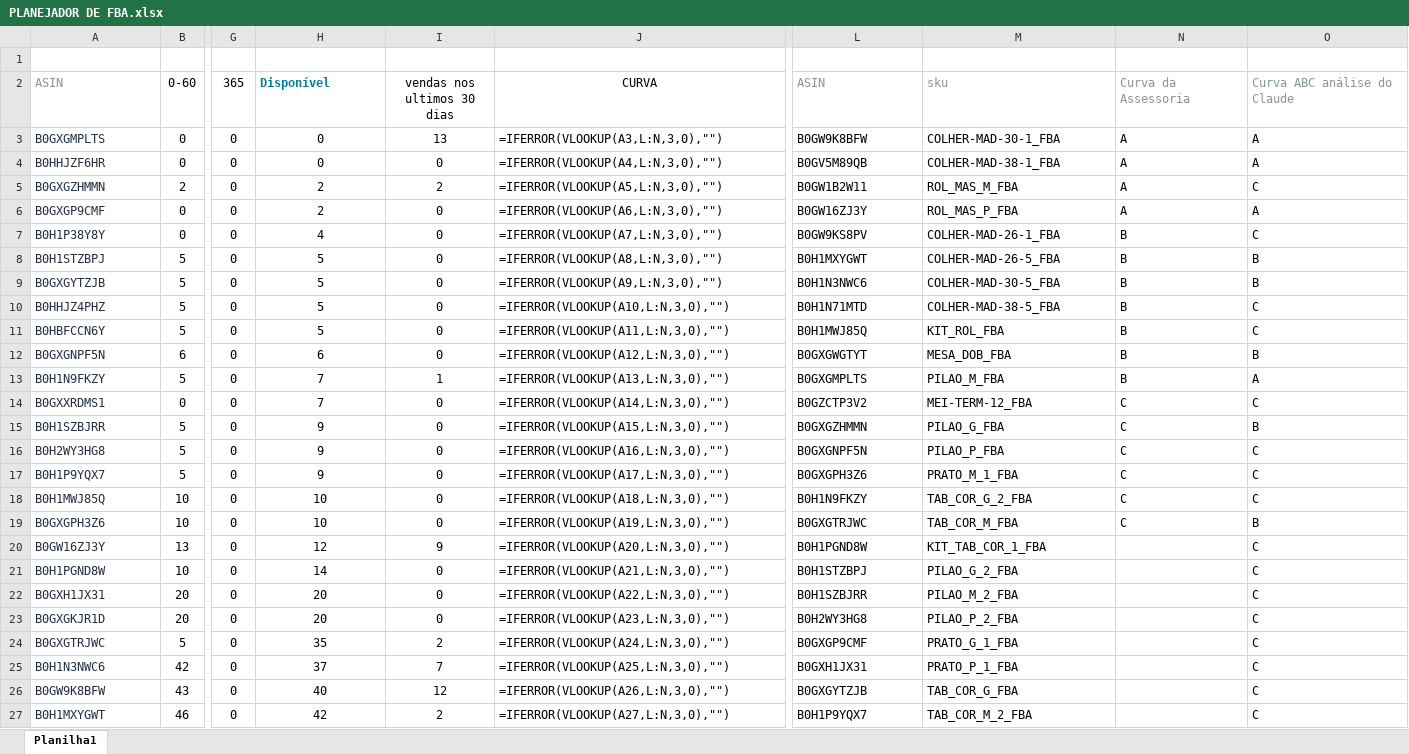
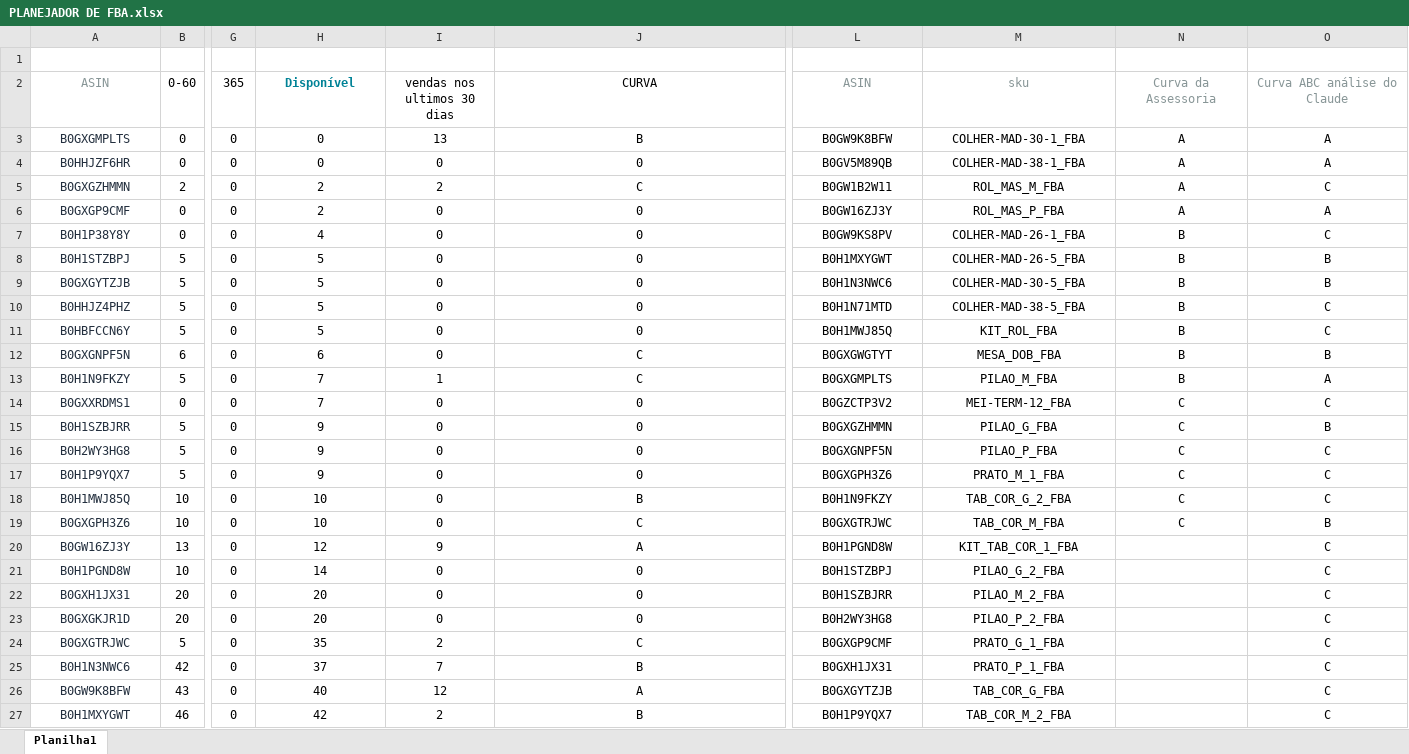
Before and after one commit to alnacommerce-afk/planejador-fba, an Excel workbook: arquivos enviados/PLANEJADOR DE FBA.xlsx, sheet Planilha1, drawn as a sheet; only a part is shown, gaps mark what is left out; values as stored, in another font and other column widths than the file's, no borders; formulas without a stored value are shown as written; the diff covers the shown part only; the diff names each change by its address in the sheet, - before the commit and + after, or states it on an @@ line.

```diff
--- a/arquivos enviados/PLANEJADOR DE FBA.xlsx (sheet Planilha1)
+++ b/arquivos enviados/PLANEJADOR DE FBA.xlsx (sheet Planilha1)
-A2:A27 alignment: left
+A2:A27 alignment: center
-H2 alignment: left
+H2 alignment: center
-L2:O19 alignment: left
+L2:O19 alignment: center
-J3 (CURVA): =IFERROR(VLOOKUP(A3,L:N,3,0),"")
+J3 (CURVA): B
-J3:J27 alignment: left
+J3:J27 alignment: center
-J4 (CURVA): =IFERROR(VLOOKUP(A4,L:N,3,0),"")
+J4 (CURVA): 0
-J5 (CURVA): =IFERROR(VLOOKUP(A5,L:N,3,0),"")
+J5 (CURVA): C
-J6 (CURVA): =IFERROR(VLOOKUP(A6,L:N,3,0),"")
+J6 (CURVA): 0
-J7 (CURVA): =IFERROR(VLOOKUP(A7,L:N,3,0),"")
+J7 (CURVA): 0
-J8 (CURVA): =IFERROR(VLOOKUP(A8,L:N,3,0),"")
+J8 (CURVA): 0
-J9 (CURVA): =IFERROR(VLOOKUP(A9,L:N,3,0),"")
+J9 (CURVA): 0
-J10 (CURVA): =IFERROR(VLOOKUP(A10,L:N,3,0),"")
+J10 (CURVA): 0
-J11 (CURVA): =IFERROR(VLOOKUP(A11,L:N,3,0),"")
+J11 (CURVA): 0
-J12 (CURVA): =IFERROR(VLOOKUP(A12,L:N,3,0),"")
+J12 (CURVA): C
-J13 (CURVA): =IFERROR(VLOOKUP(A13,L:N,3,0),"")
+J13 (CURVA): C
-J14 (CURVA): =IFERROR(VLOOKUP(A14,L:N,3,0),"")
+J14 (CURVA): 0
-J15 (CURVA): =IFERROR(VLOOKUP(A15,L:N,3,0),"")
+J15 (CURVA): 0
-J16 (CURVA): =IFERROR(VLOOKUP(A16,L:N,3,0),"")
+J16 (CURVA): 0
-J17 (CURVA): =IFERROR(VLOOKUP(A17,L:N,3,0),"")
+J17 (CURVA): 0
-J18 (CURVA): =IFERROR(VLOOKUP(A18,L:N,3,0),"")
+J18 (CURVA): B
-J19 (CURVA): =IFERROR(VLOOKUP(A19,L:N,3,0),"")
+J19 (CURVA): C
-J20 (CURVA): =IFERROR(VLOOKUP(A20,L:N,3,0),"")
+J20 (CURVA): A
-L20:M27 alignment: left
+L20:M27 alignment: center
-O20:O27 alignment: left
+O20:O27 alignment: center
-J21 (CURVA): =IFERROR(VLOOKUP(A21,L:N,3,0),"")
+J21 (CURVA): 0
-J22 (CURVA): =IFERROR(VLOOKUP(A22,L:N,3,0),"")
+J22 (CURVA): 0
-J23 (CURVA): =IFERROR(VLOOKUP(A23,L:N,3,0),"")
+J23 (CURVA): 0
-J24 (CURVA): =IFERROR(VLOOKUP(A24,L:N,3,0),"")
+J24 (CURVA): C
-J25 (CURVA): =IFERROR(VLOOKUP(A25,L:N,3,0),"")
+J25 (CURVA): B
-J26 (CURVA): =IFERROR(VLOOKUP(A26,L:N,3,0),"")
+J26 (CURVA): A
-J27 (CURVA): =IFERROR(VLOOKUP(A27,L:N,3,0),"")
+J27 (CURVA): B
```
Also changed, not shown: 6 edited cells and cell formats elsewhere in this sheet, 1 other file.
